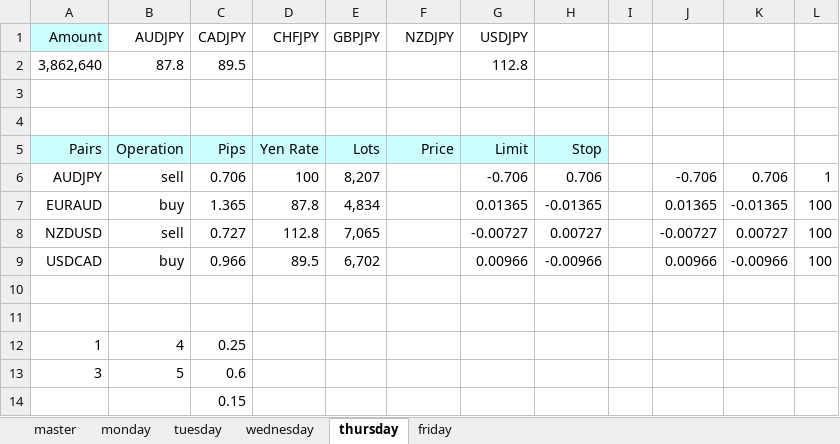
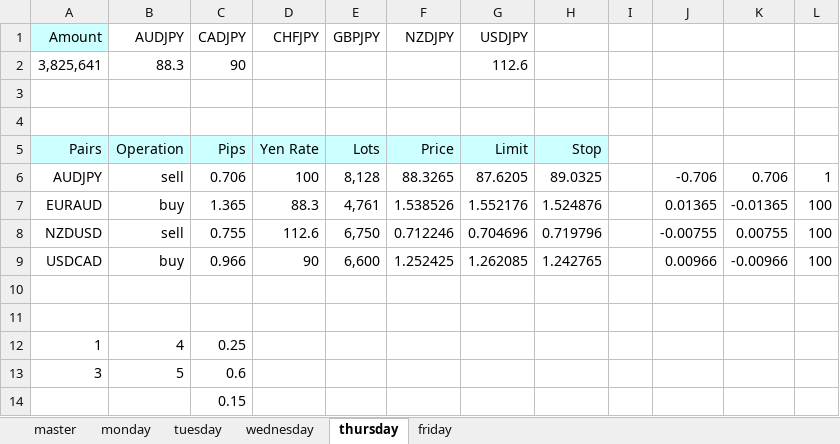
Before and after one commit to atsushi20150730/volatility, an Excel workbook: volatility/src/calc.xlsx, sheet thursday, drawn as a sheet; values as stored, in another font and other column widths than the file's, no borders; removed rows and columns are numbered as before the commit, all else as after; the diff names each change by its address in the sheet, - before the commit and + after, or states it on an @@ line.

```diff
--- a/volatility/src/calc.xlsx (sheet thursday)
+++ b/volatility/src/calc.xlsx (sheet thursday)
-row 2: 3,862,640 | 87.8 | 89.5 |  |  |  | 112.8
+row 2: 3,825,641 | 88.3 | 90 |  |  |  | 112.6
-E6 (GBPJPY): 8,207
+E6 (GBPJPY): 8,128
-F6 (NZDJPY): (empty)
+F6 (NZDJPY): 88.3265
-G6 (USDJPY): -0.706
+G6 (USDJPY): 87.6205
-H6: 0.706
+H6: 89.0325
-D7 (CHFJPY): 87.8
+D7 (CHFJPY): 88.3
-E7 (GBPJPY): 4,834
+E7 (GBPJPY): 4,761
-F7 (NZDJPY): (empty)
+F7 (NZDJPY): 1.538526
-G7 (USDJPY): 0.01365
+G7 (USDJPY): 1.552176
-H7: -0.01365
+H7: 1.524876
-row 8: NZDUSD | sell | 0.727 | 112.8 | 7,065 |  | -0.00727 | 0.00727 |  | -0.00727 | 0.00727 | 100
+row 8: NZDUSD | sell | 0.755 | 112.6 | 6,750 | 0.712246 | 0.704696 | 0.719796 |  | -0.00755 | 0.00755 | 100
-D9 (CHFJPY): 89.5
+D9 (CHFJPY): 90
-E9 (GBPJPY): 6,702
+E9 (GBPJPY): 6,600
-F9 (NZDJPY): (empty)
+F9 (NZDJPY): 1.252425
-G9 (USDJPY): 0.00966
+G9 (USDJPY): 1.262085
-H9: -0.00966
+H9: 1.242765
```
Also changed, not shown: sheet monday, sheet friday, sheet wednesday, sheet master, sheet tuesday.
